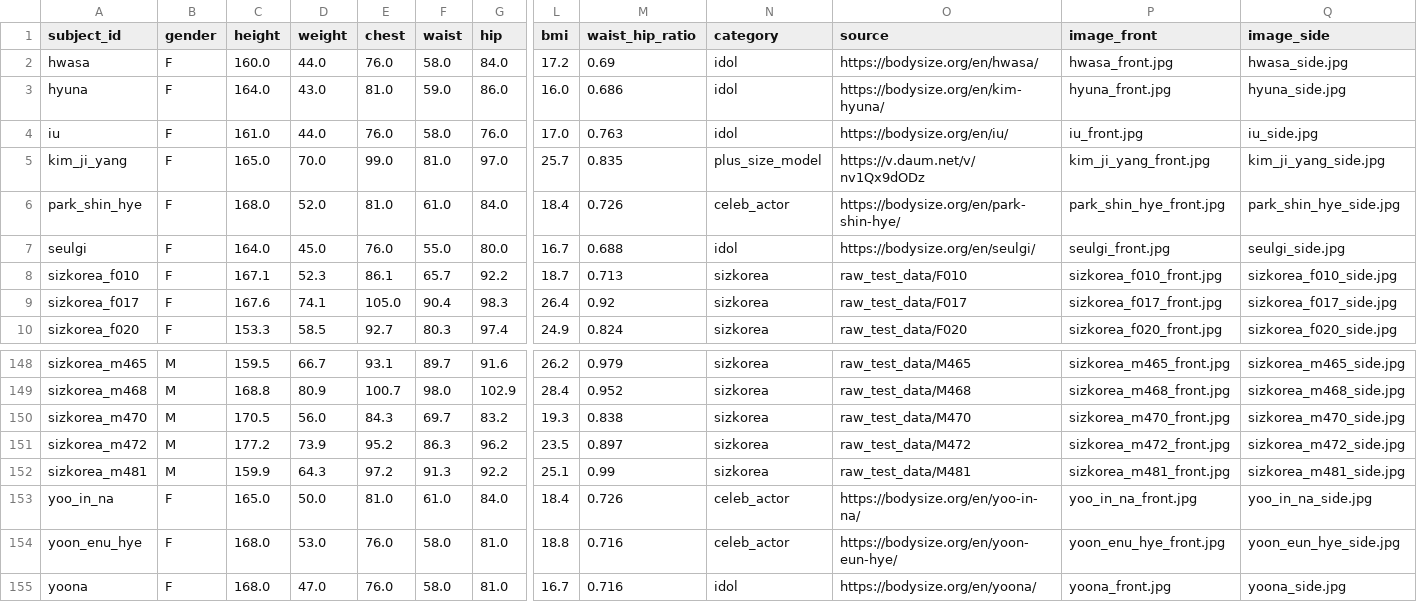
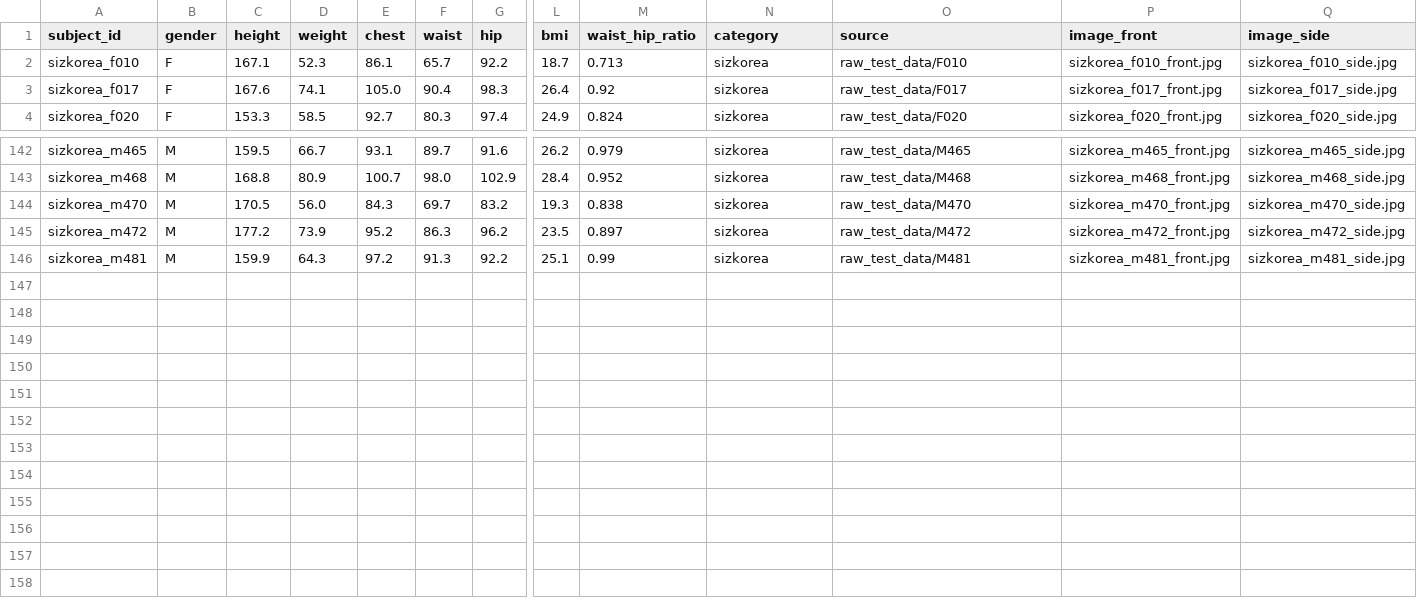
Before and after one commit to SKNETWORKS-FAMILY-AICAMP/SKN28-FINAL-1Team, a CSV file: ml/body_measurement/data/splits/vlm/test_set.csv (was ml/body_measurement/data/splits/vlm_test_set.csv), drawn as a sheet; only a part is shown, gaps mark what is left out; rows hold the shown columns only; the diff names each change by its address in the sheet, - before the commit and + after, or states it on an @@ line.

```diff
--- a/ml/body_measurement/data/splits/vlm_test_set.csv
+++ b/ml/body_measurement/data/splits/vlm/test_set.csv
-row 2: hwasa | F | 160.0 | 44.0 | 76.0 | 58.0 | 84.0 | 17.2 | 0.69 | idol | https://bodysize.org/en/hwasa/ | hwasa_front.jpg | hwasa_side.jpg
-row 3: hyuna | F | 164.0 | 43.0 | 81.0 | 59.0 | 86.0 | 16.0 | 0.686 | idol | https://bodysize.org/en/kim-hyuna/ | hyuna_front.jpg | hyuna_side.jpg
-row 4: iu | F | 161.0 | 44.0 | 76.0 | 58.0 | 76.0 | 17.0 | 0.763 | idol | https://bodysize.org/en/iu/ | iu_front.jpg | iu_side.jpg
-row 5: kim_ji_yang | F | 165.0 | 70.0 | 99.0 | 81.0 | 97.0 | 25.7 | 0.835 | plus_size_model | https://v.daum.net/v/nv1Qx9dODz | kim_ji_yang_front.jpg | kim_ji_yang_side.jpg
-row 6: park_shin_hye | F | 168.0 | 52.0 | 81.0 | 61.0 | 84.0 | 18.4 | 0.726 | celeb_actor | https://bodysize.org/en/park-shin-hye/ | park_shin_hye_front.jpg | park_shin_hye_side.jpg
-row 7: seulgi | F | 164.0 | 45.0 | 76.0 | 55.0 | 80.0 | 16.7 | 0.688 | idol | https://bodysize.org/en/seulgi/ | seulgi_front.jpg | seulgi_side.jpg
-row 153: yoo_in_na | F | 165.0 | 50.0 | 81.0 | 61.0 | 84.0 | 18.4 | 0.726 | celeb_actor | https://bodysize.org/en/yoo-in-na/ | yoo_in_na_front.jpg | yoo_in_na_side.jpg
-row 154: yoon_enu_hye | F | 168.0 | 53.0 | 76.0 | 58.0 | 81.0 | 18.8 | 0.716 | celeb_actor | https://bodysize.org/en/yoon-eun-hye/ | yoon_enu_hye_front.jpg | yoon_eun_hye_side.jpg
-row 155: yoona | F | 168.0 | 47.0 | 76.0 | 58.0 | 81.0 | 16.7 | 0.716 | idol | https://bodysize.org/en/yoona/ | yoona_front.jpg | yoona_side.jpg
```
Also changed, not shown: ml/body_measurement/data/labels/sizekorea_vlm_subjects.csv, ml/body_measurement/experiments/vlm/kimi-k2.5/test-test-final-v1/evaluated.csv, 48 other files.
